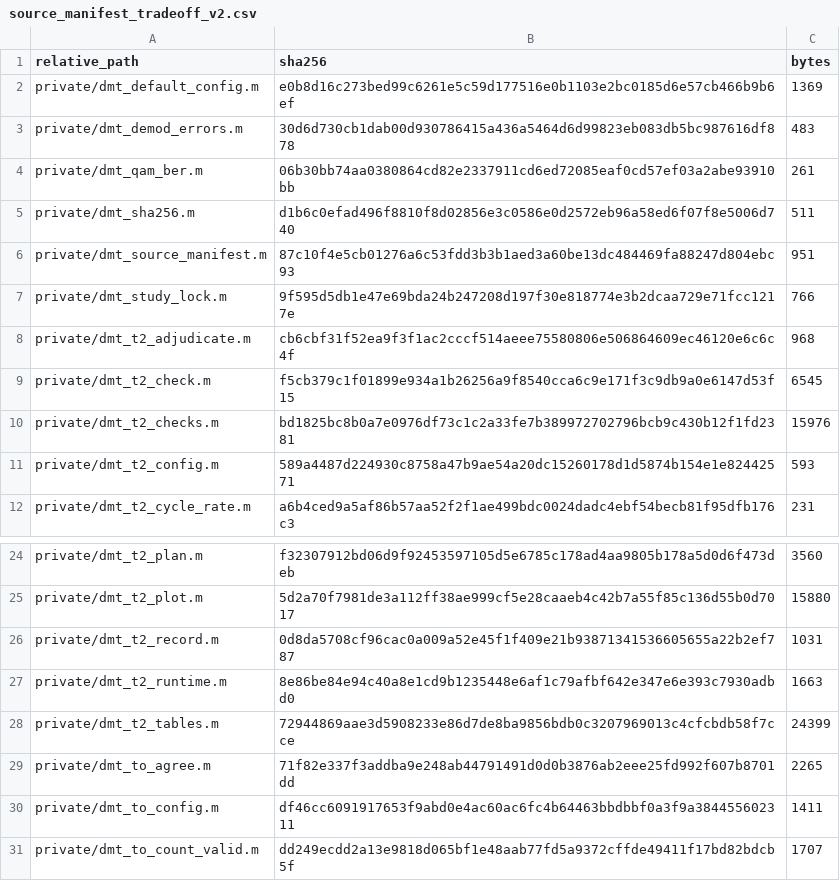
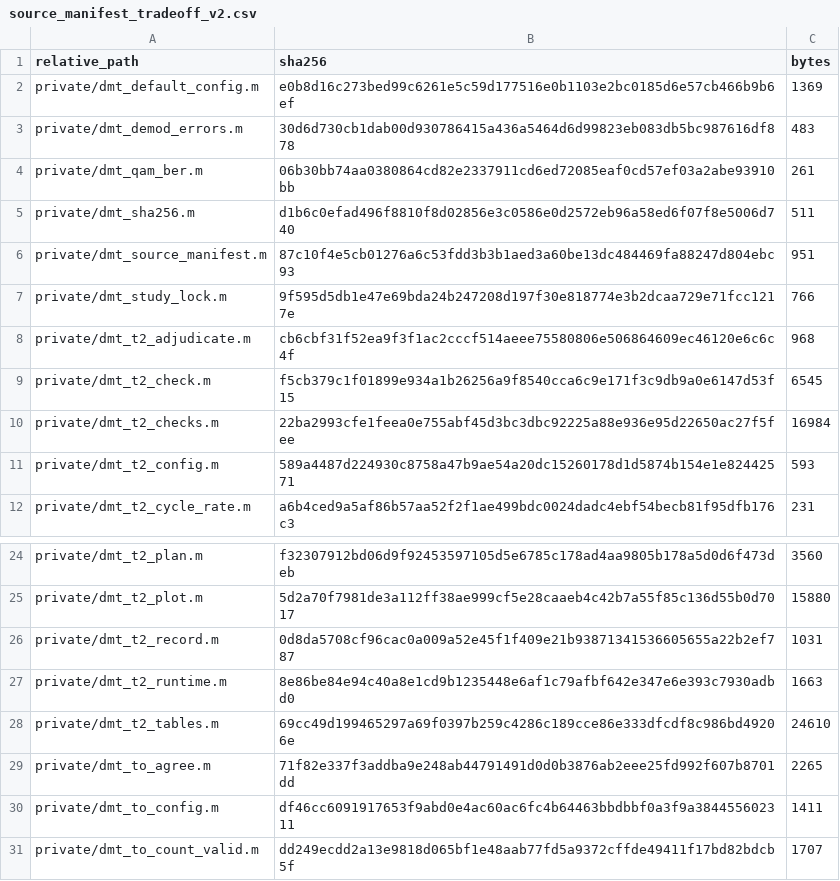
Before and after one commit to yolo801/BitLoading, a CSV file: EESM5540_DMT_BitLoading/tradeoff_v2/validation/source_manifest_tradeoff_v2.csv, drawn as a sheet; only a part is shown, gaps mark what is left out.

```diff
--- a/EESM5540_DMT_BitLoading/tradeoff_v2/validation/source_manifest_tradeoff_v2.csv
+++ b/EESM5540_DMT_BitLoading/tradeoff_v2/validation/source_manifest_tradeoff_v2.csv
@@ -9,3 +9,3 @@ private/dmt_t2_adjudicate.m,cb6cbf31f52ea9f3f1ac2cccf514aeee75580806e506864609ec
 private/dmt_t2_check.m,f5cb379c1f01899e934a1b26256a9f8540cca6c9e171f3c9db9a0e6147d53f15,6545
-private/dmt_t2_checks.m,bd1825bc8b0a7e0976df73c1c2a33fe7b389972702796bcb9c430b12f1fd2381,15976
+private/dmt_t2_checks.m,22ba2993cfe1feea0e755abf45d3bc3dbc92225a88e936e95d22650ac27f5fee,16984
 private/dmt_t2_config.m,589a4487d224930c8758a47b9ae54a20dc15260178d1d5874b154e1e82442571,593
@@ -27,3 +27,3 @@ private/dmt_t2_record.m,0d8da5708cf96cac0a009a52e45f1f409e21b93871341536605655a2
 private/dmt_t2_runtime.m,8e86be84e94c40a8e1cd9b1235448e6af1c79afbf642e347e6e393c7930adbd0,1663
-private/dmt_t2_tables.m,72944869aae3d5908233e86d7de8ba9856bdb0c3207969013c4cfcbdb58f7cce,24399
+private/dmt_t2_tables.m,69cc49d199465297a69f0397b259c4286c189cce86e333dfcdf8c986bd49206e,24610
 private/dmt_to_agree.m,71f82e337f3addba9e248ab44791491d0d0b3876ab2eee25fd992f607b8701dd,2265
```
Also changed, not shown: 4 other files.
